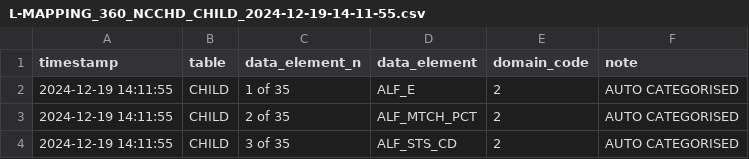
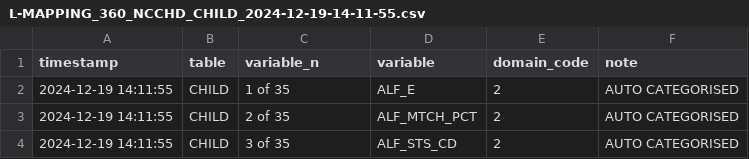
Before and after one commit to ropensci/mapmetadata, a CSV file: inst/outputs/L-MAPPING_360_NCCHD_CHILD_2024-12-19-14-11-55.csv, drawn as a sheet; only a part is shown.

```diff
--- a/inst/outputs/L-MAPPING_360_NCCHD_CHILD_2024-12-19-14-11-55.csv
+++ b/inst/outputs/L-MAPPING_360_NCCHD_CHILD_2024-12-19-14-11-55.csv
@@ -1,2 +1,2 @@
-"timestamp","table","data_element_n","data_element","domain_code","note"
+"timestamp","table","variable_n","variable","domain_code","note"
 "2024-12-19 14:11:55","CHILD","1 of 35","ALF_E","2","AUTO CATEGORISED"
```
Also changed, not shown: inst/outputs/CONSENSUS_MAPPING_360_NCCHD_CHILD_2024-12-19-14-38-45.csv, inst/outputs/MAPPING_360_NCCHD_CHILD_2024-12-19-14-11-55.csv, 27 other files.
